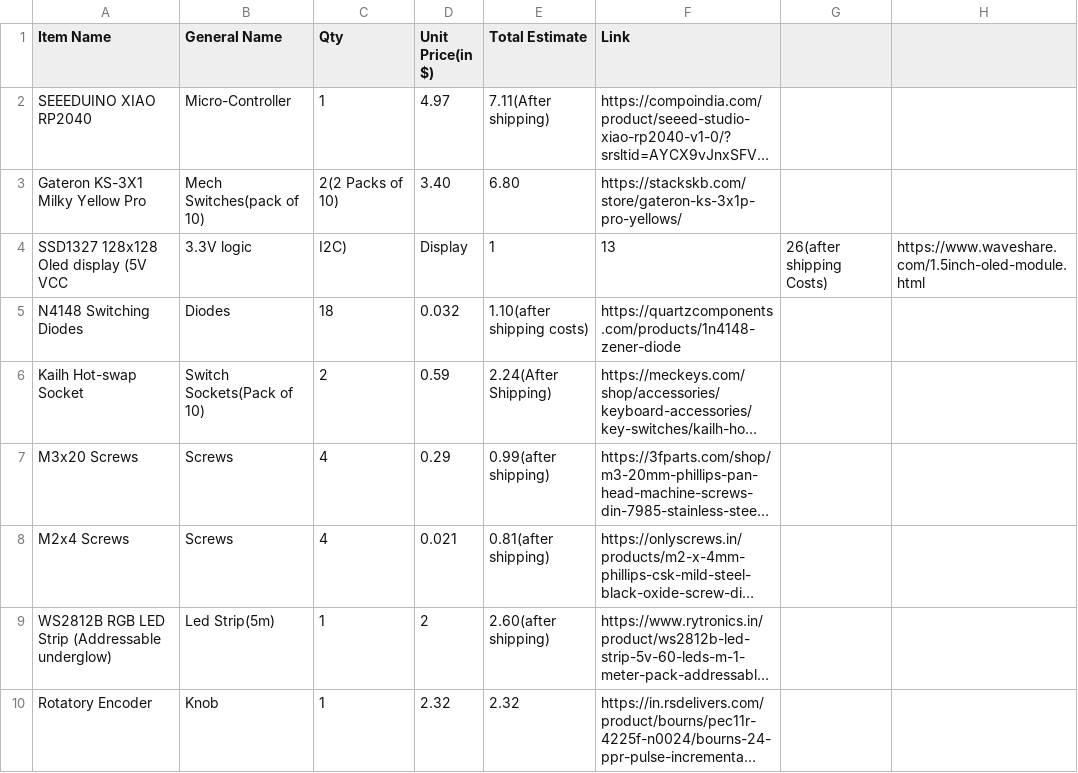
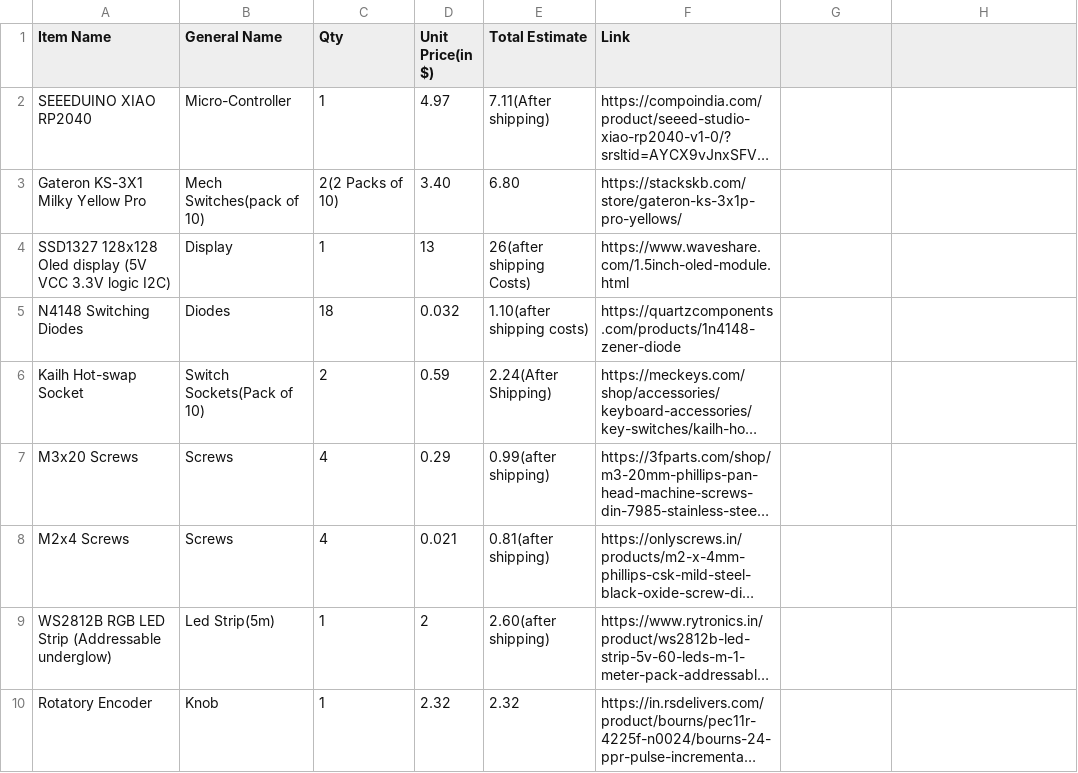
Before and after one commit to UnfadingSoul97/Gregory-Pad, a CSV file: BOM.csv, drawn as a sheet; only a part is shown; long unchanged cells end in …; removed rows and columns are numbered as before the commit, all else as after; the diff names each change by its address in the sheet, - before the commit and + after, or states it on an @@ line.

Commit message:
Update BOM.csv

```diff
--- a/BOM.csv
+++ b/BOM.csv
-row 4: SSD1327 128x128 Oled display (5V VCC | 3.3V logic | I2C) | Display | 1 | 13 | 26(after shipping Costs) | https://www.waveshare.com/1.5inch-oled-module.html
+row 4: SSD1327 128x128 Oled display (5V VCC 3.3V logic I2C) | Display | 1 | 13 | 26(after shipping Costs) | https://www.waveshare.com/1.5inch-oled-module.html
```
